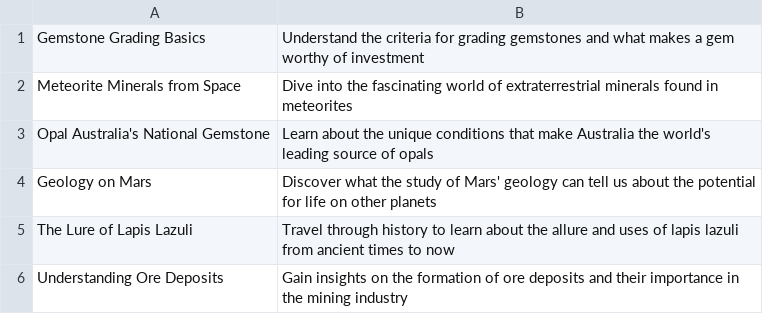
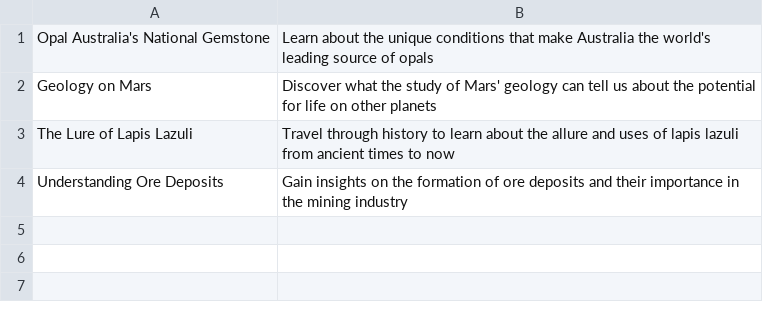
Before and after one commit to agigante80/galena_es, a CSV file: AI_content/list_of_NEW_topics.csv, drawn as a sheet; the diff names each change by its address in the sheet, - before the commit and + after, or states it on an @@ line.

```diff
--- a/AI_content/list_of_NEW_topics.csv
+++ b/AI_content/list_of_NEW_topics.csv
-row 1: Gemstone Grading Basics | Understand the criteria for grading gemstones and what makes a gem worthy of investment
-row 2: Meteorite Minerals from Space | Dive into the fascinating world of extraterrestrial minerals found in meteorites
```
Also changed, not shown: AI_content/list_of_ARCHIVED_topics.csv, 2 other files.
